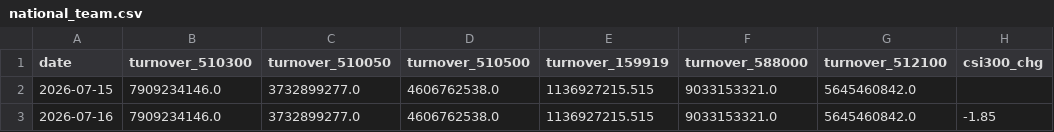
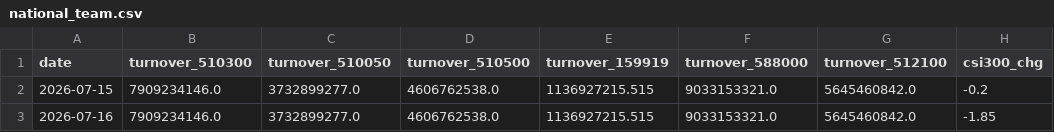
Before and after one commit to zz497676-ai/stock, a CSV file: data/national_team.csv, drawn as a sheet.

```diff
--- a/data/national_team.csv
+++ b/data/national_team.csv
@@ -1,3 +1,3 @@
 date,turnover_510300,turnover_510050,turnover_510500,turnover_159919,turnover_588000,turnover_512100,csi300_chg
-2026-07-15,7909234146.0,3732899277.0,4606762538.0,1136927215.515,9033153321.0,5645460842.0,
+2026-07-15,7909234146.0,3732899277.0,4606762538.0,1136927215.515,9033153321.0,5645460842.0,-0.2
 2026-07-16,7909234146.0,3732899277.0,4606762538.0,1136927215.515,9033153321.0,5645460842.0,-1.85
```
Also changed, not shown: data/hot_money.csv, data/industrial.csv, 14 other files.
